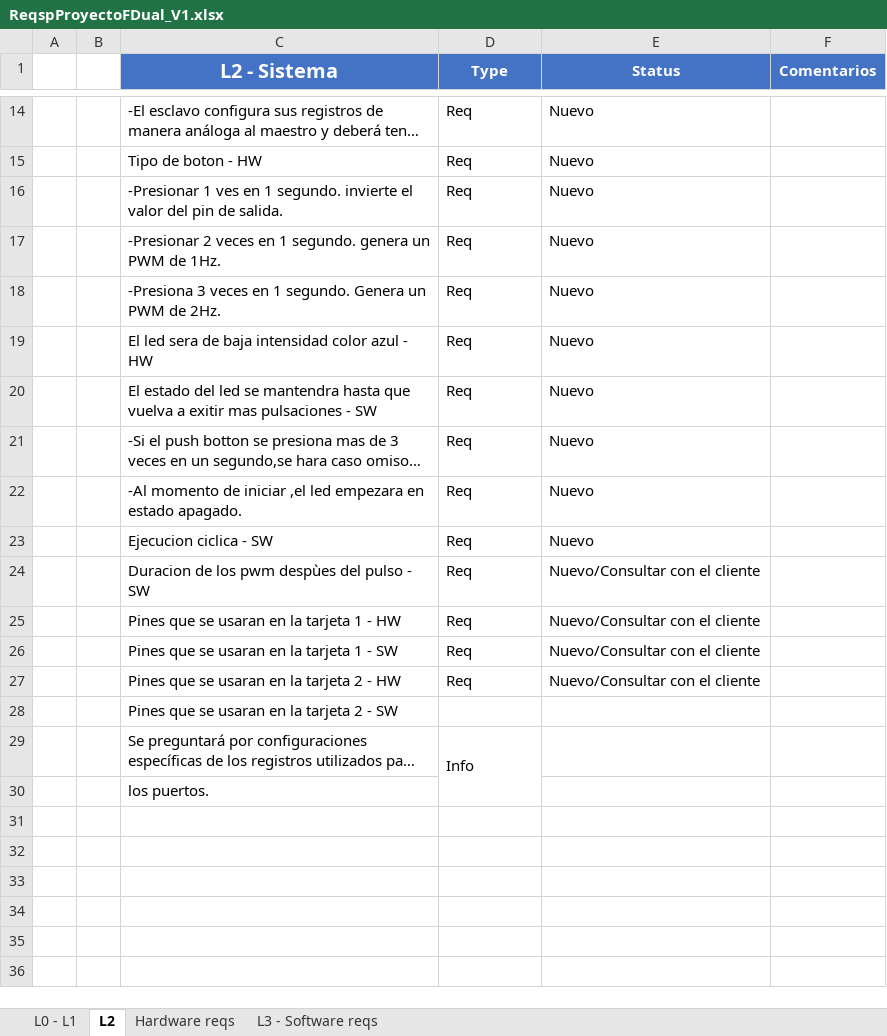
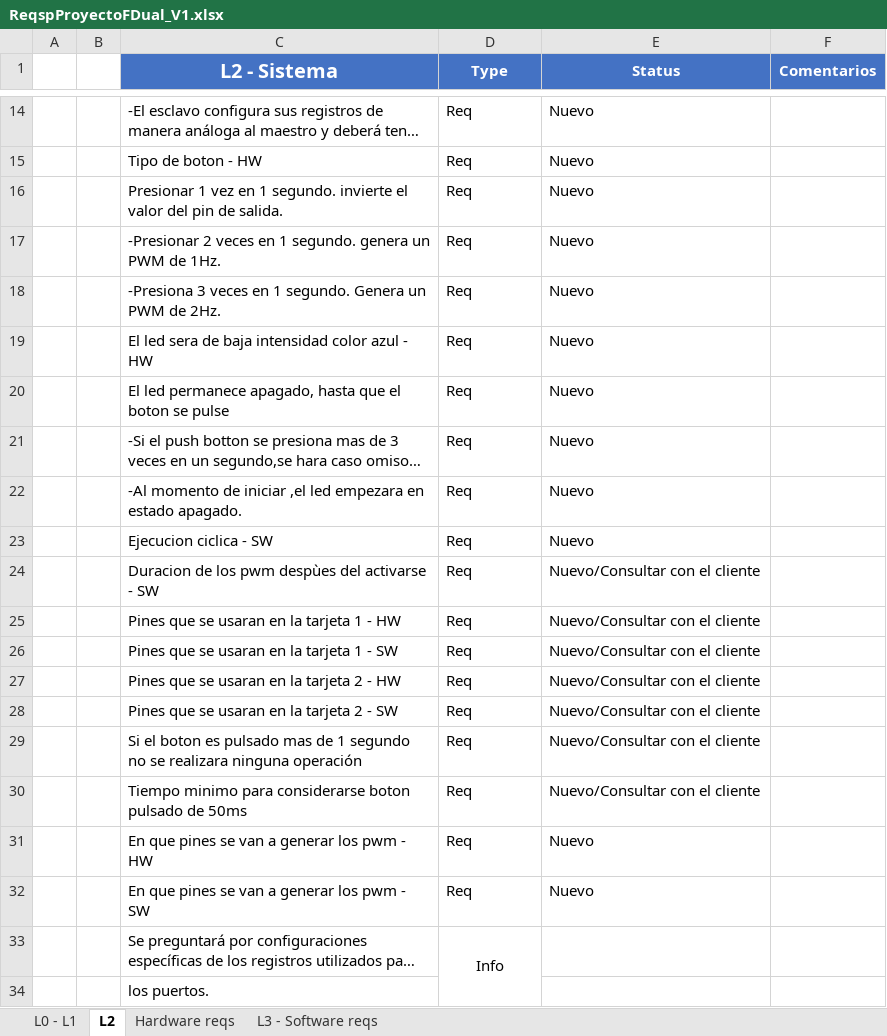
Before and after one commit to gabysp8/ProyectoFDConti, an Excel workbook: ReqspProyectoFDual_V1.xlsx, sheet L2, drawn as a sheet; only a part is shown, gaps mark what is left out; long unchanged cells end in …; values as stored, in another font and other column widths than the file's, no borders; addresses are those after the commit; the diff names each change by its address in the sheet, - before the commit and + after, or states it on an @@ line.

Commit message:
.xls ReqsProyectoFDual_v1 updated, new reqs added

```diff
--- a/ReqspProyectoFDual_V1.xlsx (sheet L2)
+++ b/ReqspProyectoFDual_V1.xlsx (sheet L2)
-C16 (L2 - Sistema): -Presionar 1 ves en 1…
+C16 (L2 - Sistema): Presionar 1 vez en 1…
-C20 (L2 - Sistema): El estado del led se mantendra hasta que vuelva a exitir mas pulsaciones - SW
+C20 (L2 - Sistema): El led permanece apagado, hasta que el boton se pulse
-C24 (L2 - Sistema): Duracion de los pwm despùes del pulso - SW
+C24 (L2 - Sistema): Duracion de los pwm despùes del activarse - SW
-D28 (Type): (empty)
+D28 (Type): Req
-E28 (Status): (empty)
+E28 (Status): Nuevo/Consultar con el cliente
+row 29:  |  | Si el boton es pulsado mas de 1 segundo no se realizara ninguna operación | Req | Nuevo/Consultar con el cliente
+row 30:  |  | Tiempo minimo para considerarse boton pulsado de 50ms | Req | Nuevo/Consultar con el cliente
+row 31:  |  | En que pines se van a generar los pwm - HW | Req | Nuevo
+row 32:  |  | En que pines se van a generar los pwm - SW | Req | Nuevo
-D33 alignment: left
+D33 alignment: center
```
Also changed, not shown: sheet Hardware reqs.
